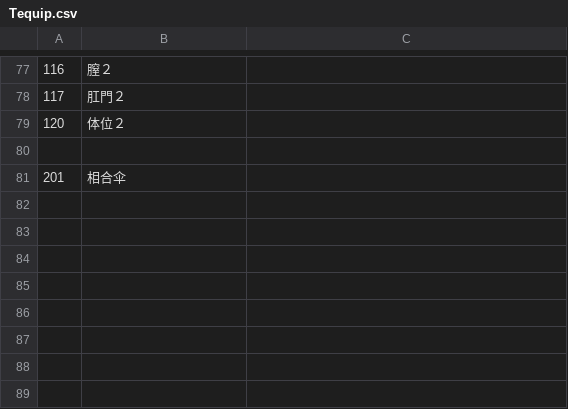
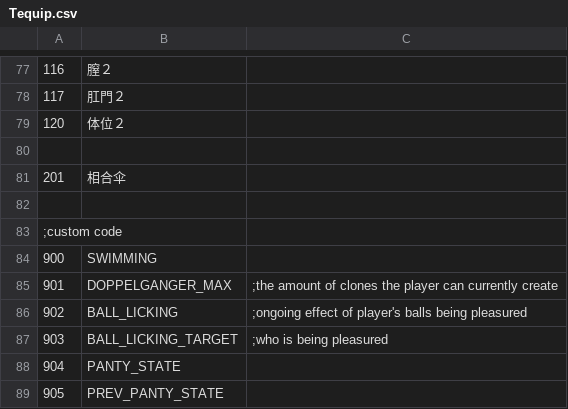
Before and after one commit to Paradox-Phenomenon/EraTW-Magic_DLC, a CSV file: CSV/Tequip.csv, drawn as a sheet; only a part is shown, gaps mark what is left out.

```diff
--- a/CSV/Tequip.csv
+++ b/CSV/Tequip.csv
@@ -81 +81,9 @@
 201,相合伞
+
+;custom code
+900,SWIMMING
+901,DOPPELGANGER_MAX,;the amount of clones the player can currently create
+902,BALL_LICKING,;ongoing effect of player's balls being pleasured
+903,BALL_LICKING_TARGET,;who is being pleasured
+904,PANTY_STATE
+905,PREV_PANTY_STATE
```
Also changed, not shown: CSV/CFLAG.csv, CSV/Talent.csv, 19 other files.
